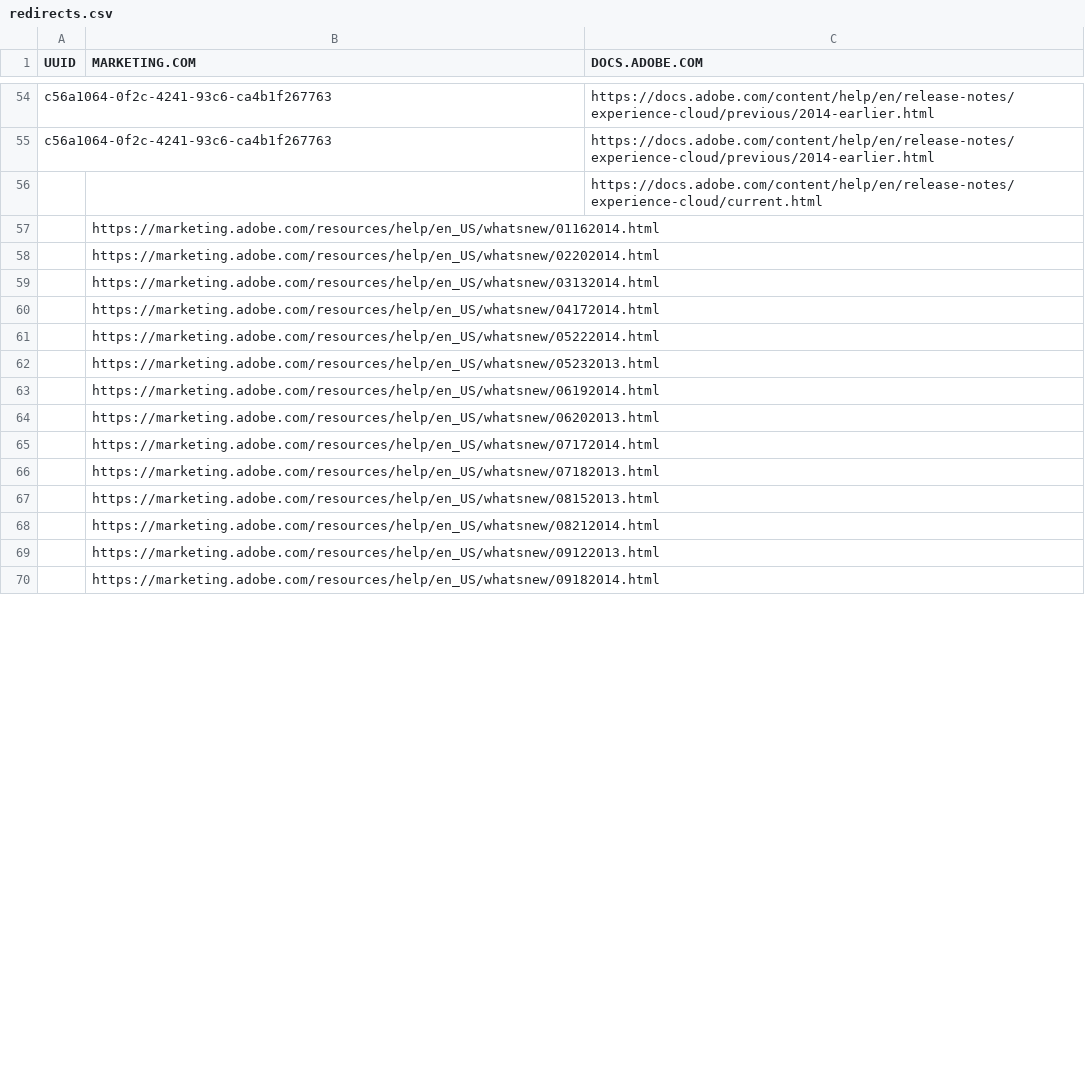
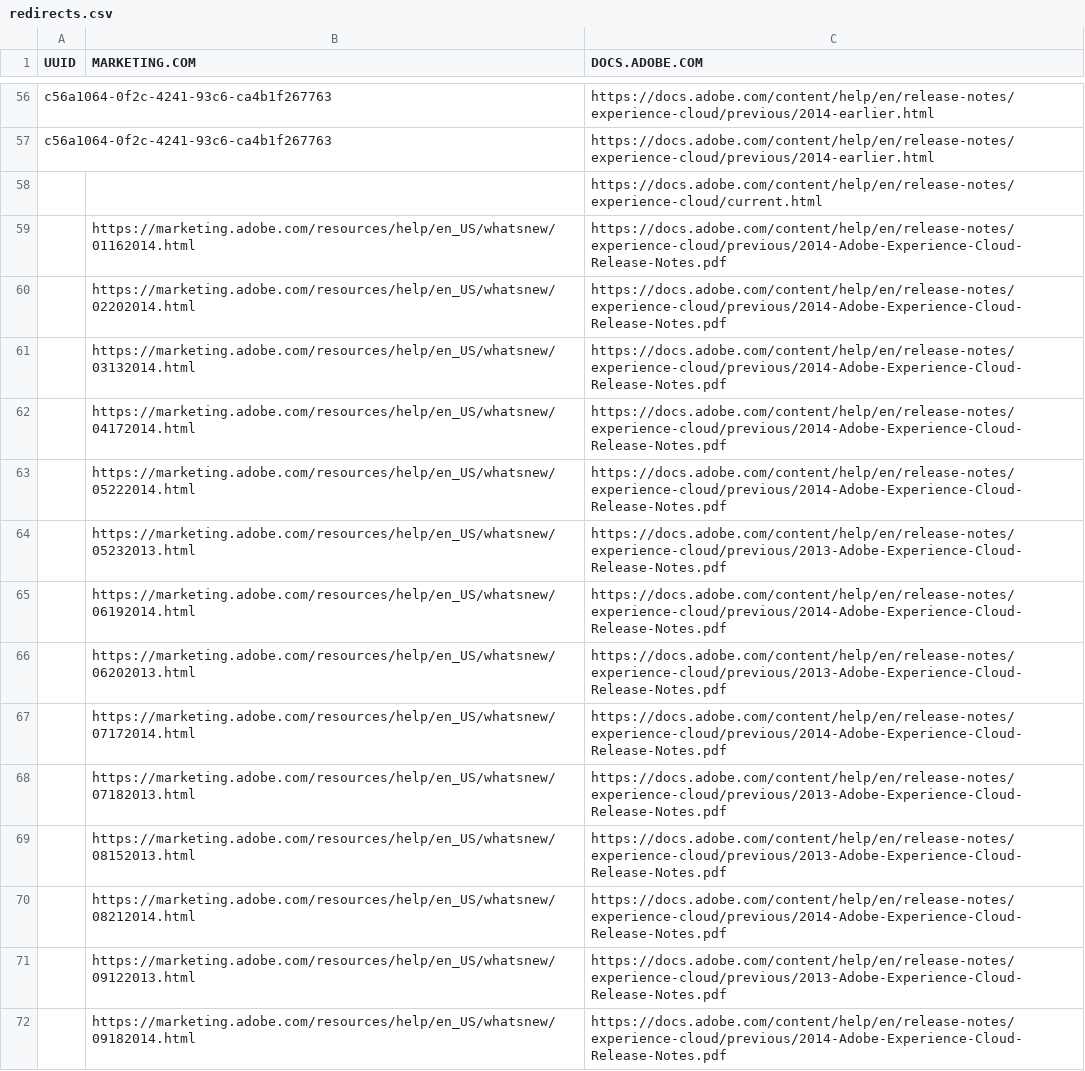
Before and after one commit to isabella232/release-notes.ko-KR, a CSV file: redirects.csv, drawn as a sheet; only a part is shown, gaps mark what is left out; the diff covers the shown part only.

Commit message:
Updating Old File for core commit 3be54c2a7d063c6ebc9c0535efd6712abada071d

```diff
--- a/redirects.csv
+++ b/redirects.csv
@@ -56,15 +58,15 @@ c56a1064-0f2c-4241-93c6-ca4b1f267763,,https://docs.adobe.com/content/help/en/rel
 ,,https://docs.adobe.com/content/help/en/release-notes/experience-cloud/current.html
-,https://marketing.adobe.com/resources/help/en_US/whatsnew/01162014.html,
-,https://marketing.adobe.com/resources/help/en_US/whatsnew/02202014.html,
-,https://marketing.adobe.com/resources/help/en_US/whatsnew/03132014.html,
-,https://marketing.adobe.com/resources/help/en_US/whatsnew/04172014.html,
-,https://marketing.adobe.com/resources/help/en_US/whatsnew/05222014.html,
-,https://marketing.adobe.com/resources/help/en_US/whatsnew/05232013.html,
-,https://marketing.adobe.com/resources/help/en_US/whatsnew/06192014.html,
-,https://marketing.adobe.com/resources/help/en_US/whatsnew/06202013.html,
-,https://marketing.adobe.com/resources/help/en_US/whatsnew/07172014.html,
-,https://marketing.adobe.com/resources/help/en_US/whatsnew/07182013.html,
-,https://marketing.adobe.com/resources/help/en_US/whatsnew/08152013.html,
-,https://marketing.adobe.com/resources/help/en_US/whatsnew/08212014.html,
-,https://marketing.adobe.com/resources/help/en_US/whatsnew/09122013.html,
-,https://marketing.adobe.com/resources/help/en_US/whatsnew/09182014.html,
+,https://marketing.adobe.com/resources/help/en_US/whatsnew/01162014.html,https://docs.adobe.com/content/help/en/release-notes/experience-cloud/previous/2014-Adobe-Experience-Cloud-Release-Notes.pdf
+,https://marketing.adobe.com/resources/help/en_US/whatsnew/02202014.html,https://docs.adobe.com/content/help/en/release-notes/experience-cloud/previous/2014-Adobe-Experience-Cloud-Release-Notes.pdf
+,https://marketing.adobe.com/resources/help/en_US/whatsnew/03132014.html,https://docs.adobe.com/content/help/en/release-notes/experience-cloud/previous/2014-Adobe-Experience-Cloud-Release-Notes.pdf
+,https://marketing.adobe.com/resources/help/en_US/whatsnew/04172014.html,https://docs.adobe.com/content/help/en/release-notes/experience-cloud/previous/2014-Adobe-Experience-Cloud-Release-Notes.pdf
+,https://marketing.adobe.com/resources/help/en_US/whatsnew/05222014.html,https://docs.adobe.com/content/help/en/release-notes/experience-cloud/previous/2014-Adobe-Experience-Cloud-Release-Notes.pdf
+,https://marketing.adobe.com/resources/help/en_US/whatsnew/05232013.html,https://docs.adobe.com/content/help/en/release-notes/experience-cloud/previous/2013-Adobe-Experience-Cloud-Release-Notes.pdf
+,https://marketing.adobe.com/resources/help/en_US/whatsnew/06192014.html,https://docs.adobe.com/content/help/en/release-notes/experience-cloud/previous/2014-Adobe-Experience-Cloud-Release-Notes.pdf
+,https://marketing.adobe.com/resources/help/en_US/whatsnew/06202013.html,https://docs.adobe.com/content/help/en/release-notes/experience-cloud/previous/2013-Adobe-Experience-Cloud-Release-Notes.pdf
+,https://marketing.adobe.com/resources/help/en_US/whatsnew/07172014.html,https://docs.adobe.com/content/help/en/release-notes/experience-cloud/previous/2014-Adobe-Experience-Cloud-Release-Notes.pdf
+,https://marketing.adobe.com/resources/help/en_US/whatsnew/07182013.html,https://docs.adobe.com/content/help/en/release-notes/experience-cloud/previous/2013-Adobe-Experience-Cloud-Release-Notes.pdf
+,https://marketing.adobe.com/resources/help/en_US/whatsnew/08152013.html,https://docs.adobe.com/content/help/en/release-notes/experience-cloud/previous/2013-Adobe-Experience-Cloud-Release-Notes.pdf
+,https://marketing.adobe.com/resources/help/en_US/whatsnew/08212014.html,https://docs.adobe.com/content/help/en/release-notes/experience-cloud/previous/2014-Adobe-Experience-Cloud-Release-Notes.pdf
+,https://marketing.adobe.com/resources/help/en_US/whatsnew/09122013.html,https://docs.adobe.com/content/help/en/release-notes/experience-cloud/previous/2013-Adobe-Experience-Cloud-Release-Notes.pdf
+,https://marketing.adobe.com/resources/help/en_US/whatsnew/09182014.html,https://docs.adobe.com/content/help/en/release-notes/experience-cloud/previous/2014-Adobe-Experience-Cloud-Release-Notes.pdf
```
Also changed, not shown: 2 added rows and 34 edited cells elsewhere in this file.
